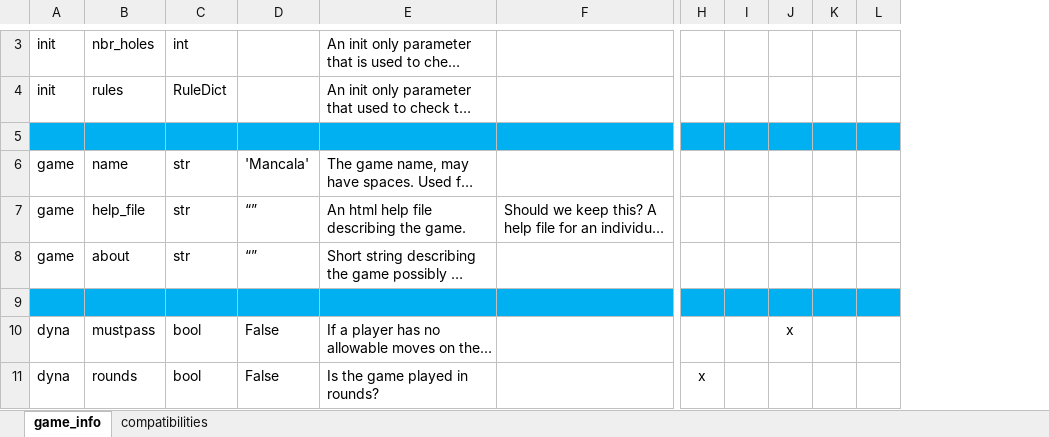
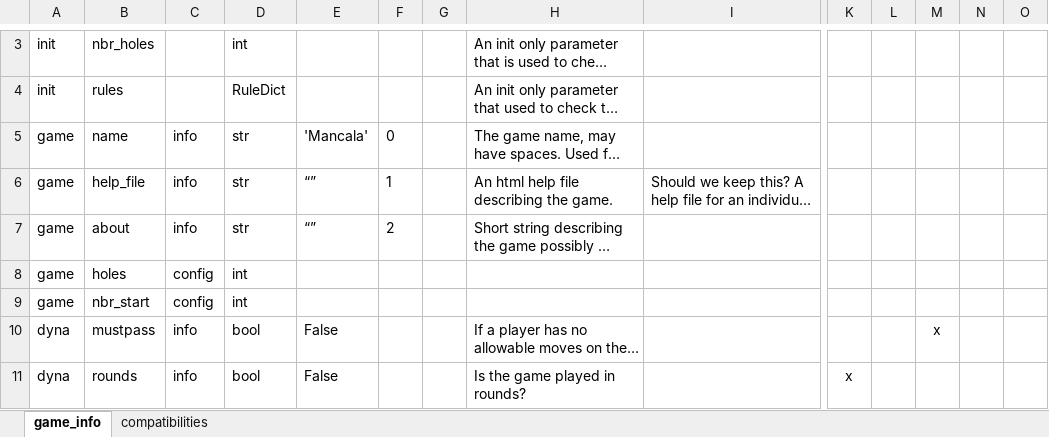
Before and after one commit to StoneShark/MancalaGames, an Excel workbook: docs/game_info.xlsm, sheet game_info, drawn as a sheet; only a part is shown, gaps mark what is left out; long unchanged cells end in …; values as stored, in another font and other column widths than the file's, no borders; removed rows and columns are numbered as before the commit, all else as after; rows hold the shown columns only; the diff covers the shown part only; the diff names each change by its address in the sheet, - before the commit and + after, or states it on an @@ line.

Commit message:
Rewrite of MancalaGames. Now data driven, all params are on the UI (well they will be). WIP checkin ...

```diff
--- a/docs/game_info.xlsm (sheet game_info)
+++ b/docs/game_info.xlsm (sheet game_info)
+column C, rows 5-8: info | info | info | config; rows 10-11: info | info
+column F, rows 5-7: 0 | 1 | 2
+column G, empty
-row 5: (empty)
-row 8: (empty)
+row 8: game | holes | config | int
-A8:B8 fill: #00B0F0
+A8:B8 fill: none
-D8:E8 fill: #00B0F0
+D8:E8 fill: none
-H8:I8 fill: #00B0F0
+H8:I8 fill: none
-K8:O8 fill: #00B0F0
+K8:O8 fill: none
+row 9: game | nbr_start | config | int
```
Also changed, not shown: 1 added row, 5 removed rows and cell formats elsewhere in this sheet, 5 other files.
